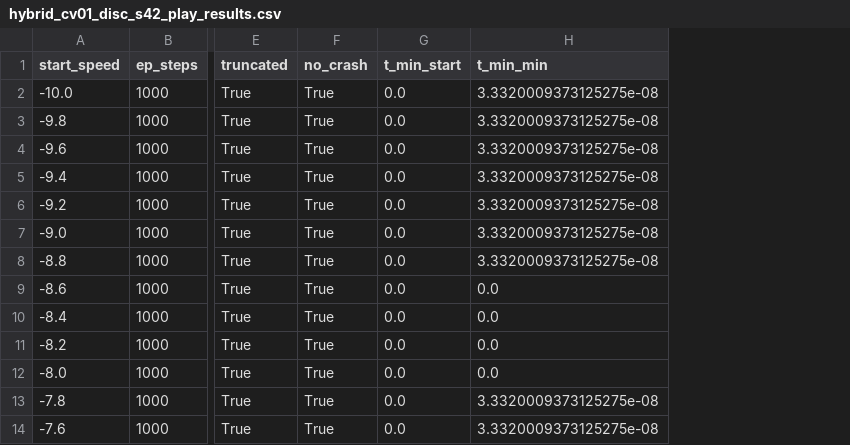
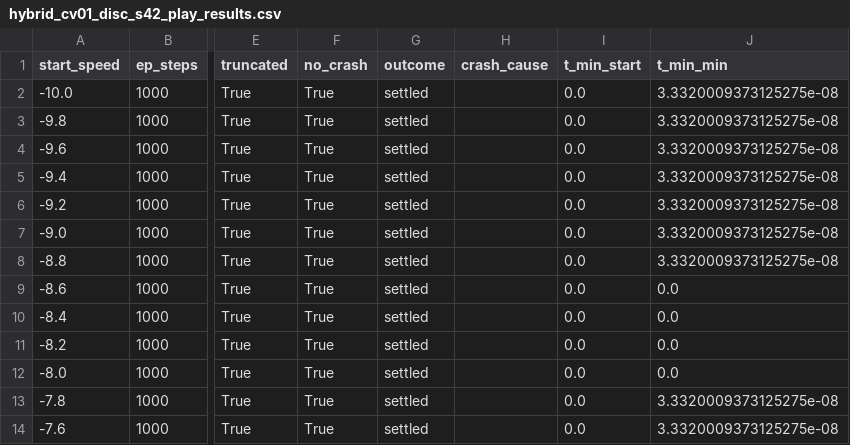
Before and after one commit to dnv-opensource/crane-controller, a CSV file: models/hybrid_cv01_disc_s42_play_results.csv, drawn as a sheet; only a part is shown, gaps mark what is left out; the diff names each change by its address in the sheet, - before the commit and + after, or states it on an @@ line.

Commit message:
feat: add goal-set / settled / crash-cause measurement signals
Adds four additive info fields to AntiPendulumEnv.step():
  - settled (bool): 4D goal-set dwell >= 1 natural period (~6 steps)
  - dwell_counter (int): consecutive steps inside goal set
  - crash_cause (str|None): which OOB dim caused truncation
    ("position"/"velocity"/"angle"/"angular_velocity")
  - GOAL_EPS_{X,X_DOT,THETA,THETA_DOT} = 0.05 (calibrated to observed
    parking offsets on the 10 m wire rig)

EpisodeResult gains outcome ("crash"/"settled"/"timeout") and
crash_cause. Training log adds settled%↑ and [crash:cause:N] breakdown.
play_ppo sweep table adds settled% column; PNG replaces thdot panel.

Zero behavioral change: reward, terminated, truncated are untouched.

Verified on hybrid_cv01_s42 (continuous, 500 eps): 97.6% settled,
0 crashes. Verified on hybrid_cv01_disc_s42 (discrete, 100 eps):
100% settled, 0 crashes.

```diff
--- a/models/hybrid_cv01_disc_s42_play_results.csv
+++ b/models/hybrid_cv01_disc_s42_play_results.csv
+column G (outcome), rows 2-14: all settled
+column H (crash_cause), empty
```
Also changed, not shown: 5 other files.
